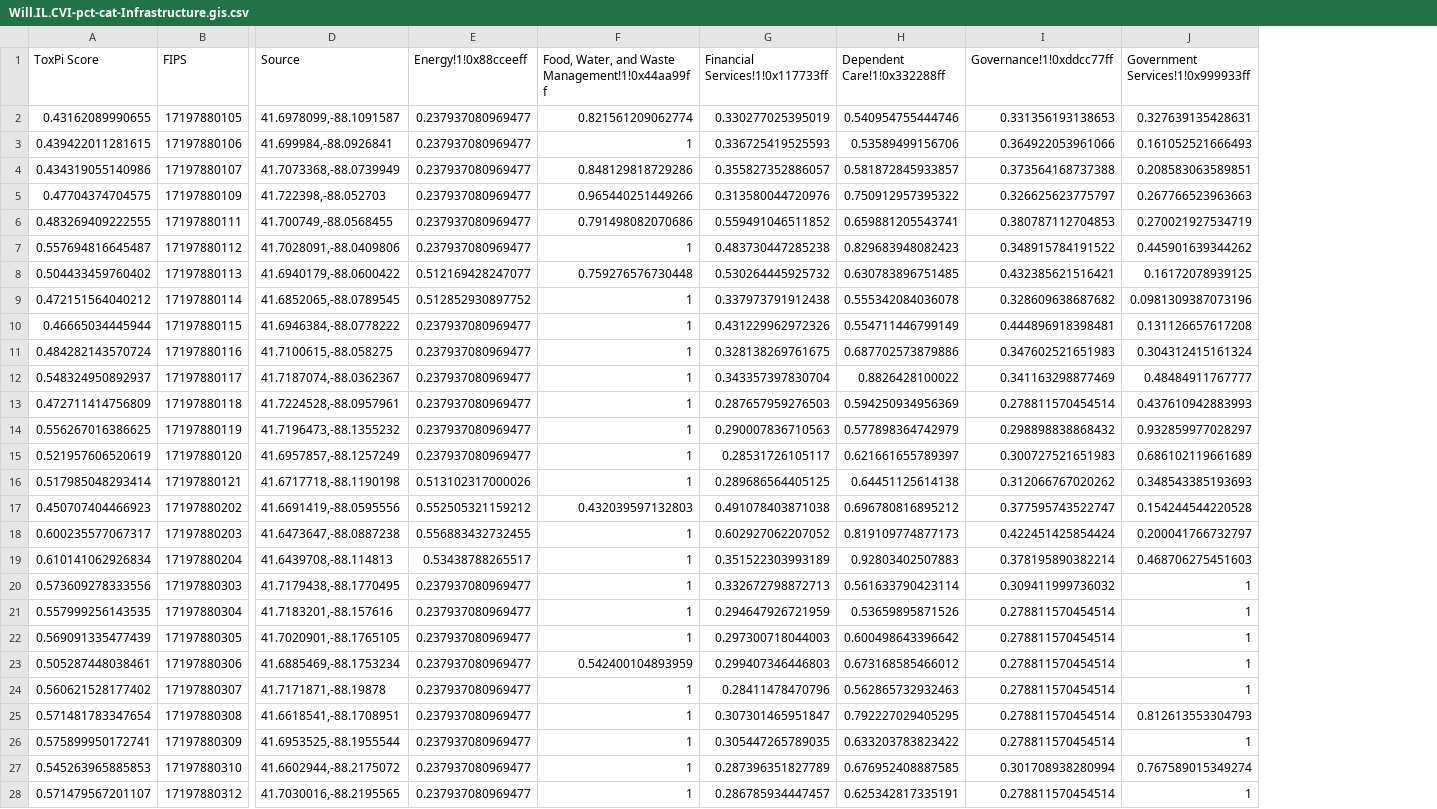
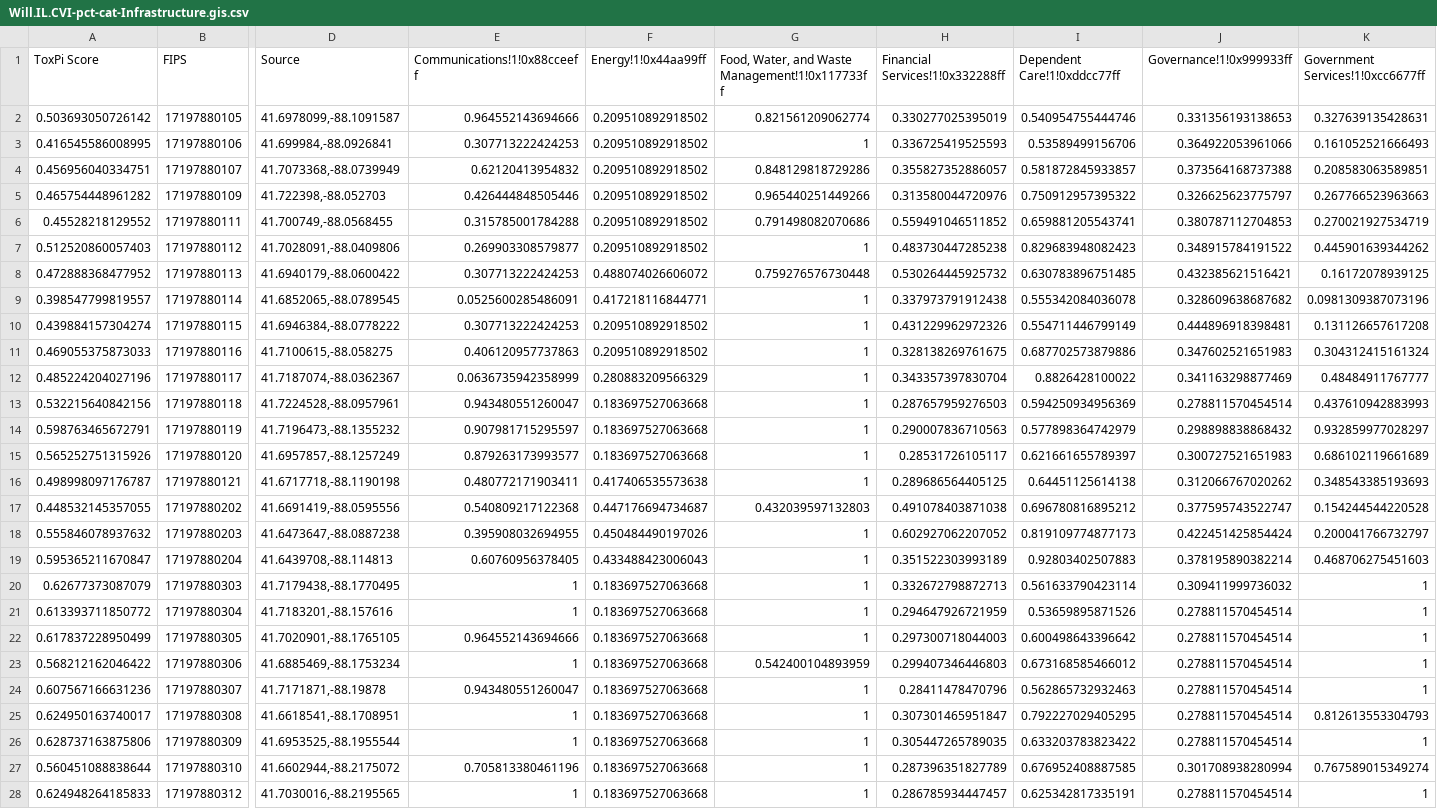
Before and after one commit to wachiuphd/CVI, a CSV file: Will.IL.CVI-pct-cat-Infrastructure.gis.csv, drawn as a sheet; only a part is shown, gaps mark what is left out; removed rows and columns are numbered as before the commit, all else as after; the diff covers the shown part only; the diff names each change by its address in the sheet, - before the commit and + after, or states it on an @@ line.

```diff
--- a/Will.IL.CVI-pct-cat-Infrastructure.gis.csv
+++ b/Will.IL.CVI-pct-cat-Infrastructure.gis.csv
-column E (Energy!1!0x88cceeff), rows 2-28: 0.237937080969477 | 0.237937080969477 | 0.237937080969477 | 0.237937080969477 | 0.237937080969477 | 0.237937080969477 | 0.512169428247077 | 0.512852930897752 | 0.237937080969477 | 0.237937080969477 | 0.237937080969477 | 0.237937080969477 | 0.237937080969477 | 0.237937080969477 | 0.513102317000026 | 0.552505321159212 | 0.556883432732455 | 0.53438788265517 | 0.237937080969477 | 0.237937080969477 | 0.237937080969477 | 0.237937080969477 | 0.237937080969477 | 0.237937080969477 | 0.237937080969477 | 0.237937080969477 | 0.237937080969477
+column E (Communications!1!0x88cceeff), rows 2-28: 0.964552143694666 | 0.307713222424253 | 0.62120413954832 | 0.426444848505446 | 0.315785001784288 | 0.269903308579877 | 0.307713222424253 | 0.0525600285486091 | 0.307713222424253 | 0.406120957737863 | 0.0636735942358999 | 0.943480551260047 | 0.907981715295597 | 0.879263173993577 | 0.480772171903411 | 0.540809217122368 | 0.395908032694955 | 0.60760956378405 | 1 | 1 | 0.964552143694666 | 1 | 0.943480551260047 | 1 | 1 | 0.705813380461196 | 1
+column F (Energy!1!0x44aa99ff), rows 2-28: 0.209510892918502 | 0.209510892918502 | 0.209510892918502 | 0.209510892918502 | 0.209510892918502 | 0.209510892918502 | 0.488074026606072 | 0.417218116844771 | 0.209510892918502 | 0.209510892918502 | 0.280883209566329 | 0.183697527063668 | 0.183697527063668 | 0.183697527063668 | 0.417406535573638 | 0.447176694734687 | 0.450484490197026 | 0.433488423006043 | 0.183697527063668 | 0.183697527063668 | 0.183697527063668 | 0.183697527063668 | 0.183697527063668 | 0.183697527063668 | 0.183697527063668 | 0.183697527063668 | 0.183697527063668
-G1: …and Waste Management!1!0x44aa99ff
+G1: …and Waste Management!1!0x117733ff
-H1: Financial Services!1!0x117733ff
+H1: Financial Services!1!0x332288ff
-I1: Dependent Care!1!0x332288ff
+I1: Dependent Care!1!0xddcc77ff
-J1: Governance!1!0xddcc77ff
+J1: Governance!1!0x999933ff
-K1: Government Services!1!0x999933ff
+K1: Government Services!1!0xcc6677ff
-A2 (ToxPi Score): 0.43162089990655
+A2 (ToxPi Score): 0.503693050726142
-A3 (ToxPi Score): 0.439422011281615
+A3 (ToxPi Score): 0.416545586008995
-A4 (ToxPi Score): 0.434319055140986
+A4 (ToxPi Score): 0.456956040334751
-A5 (ToxPi Score): 0.47704374704575
+A5 (ToxPi Score): 0.465754448961282
-A6 (ToxPi Score): 0.483269409222555
+A6 (ToxPi Score): 0.45528218129552
-A7 (ToxPi Score): 0.557694816645487
+A7 (ToxPi Score): 0.512520860057403
-A8 (ToxPi Score): 0.504433459760402
+A8 (ToxPi Score): 0.472888368477952
-A9 (ToxPi Score): 0.472151564040212
+A9 (ToxPi Score): 0.398547799819557
-A10 (ToxPi Score): 0.46665034445944
+A10 (ToxPi Score): 0.439884157304274
-A11 (ToxPi Score): 0.484282143570724
+A11 (ToxPi Score): 0.469055375873033
-A12 (ToxPi Score): 0.548324950892937
+A12 (ToxPi Score): 0.485224204027196
-A13 (ToxPi Score): 0.472711414756809
+A13 (ToxPi Score): 0.532215640842156
-A14 (ToxPi Score): 0.556267016386625
+A14 (ToxPi Score): 0.598763465672791
-A15 (ToxPi Score): 0.521957606520619
+A15 (ToxPi Score): 0.565252751315926
-A16 (ToxPi Score): 0.517985048293414
+A16 (ToxPi Score): 0.498998097176787
-A17 (ToxPi Score): 0.450707404466923
+A17 (ToxPi Score): 0.448532145357055
-A18 (ToxPi Score): 0.600235577067317
+A18 (ToxPi Score): 0.555846078937632
-A19 (ToxPi Score): 0.610141062926834
+A19 (ToxPi Score): 0.595365211670847
-A20 (ToxPi Score): 0.573609278333556
+A20 (ToxPi Score): 0.62677373087079
-A21 (ToxPi Score): 0.557999256143535
+A21 (ToxPi Score): 0.613393711850772
-A22 (ToxPi Score): 0.569091335477439
+A22 (ToxPi Score): 0.617837228950499
-A23 (ToxPi Score): 0.505287448038461
+A23 (ToxPi Score): 0.568212162046422
-A24 (ToxPi Score): 0.560621528177402
+A24 (ToxPi Score): 0.607567166631236
-A25 (ToxPi Score): 0.571481783347654
+A25 (ToxPi Score): 0.624950163740017
-A26 (ToxPi Score): 0.575899950172741
+A26 (ToxPi Score): 0.628737163875806
-A27 (ToxPi Score): 0.545263965885853
+A27 (ToxPi Score): 0.560451088838644
-A28 (ToxPi Score): 0.571479567201107
+A28 (ToxPi Score): 0.624948264185833
```
Also changed, not shown: 125 edited cells elsewhere in this file, CVI_indicators_current.csv, Will.IL.CVI-pct-cat-Environment.csv, 15 other files.
